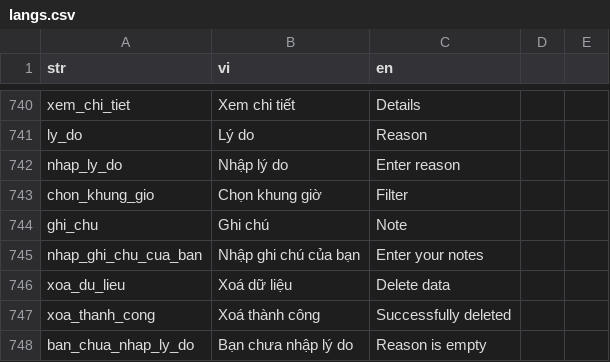
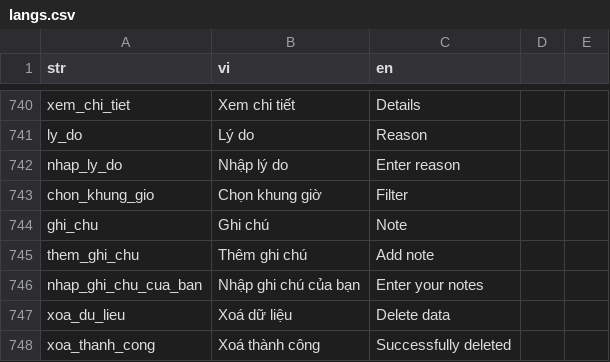
Before and after one commit to diab-machine-2/diab-flutter-mobile, a CSV file: lib/res/translations/langs.csv, drawn as a sheet; only a part is shown, gaps mark what is left out; the shorter side is filled out with more unchanged rows; the diff names each change by its address in the sheet, - before the commit and + after, or states it on an @@ line.

```diff
--- a/lib/res/translations/langs.csv
+++ b/lib/res/translations/langs.csv
+row 745: them_ghi_chu | Thêm ghi chú | Add note
```
Also changed, not shown: 9 other files.
